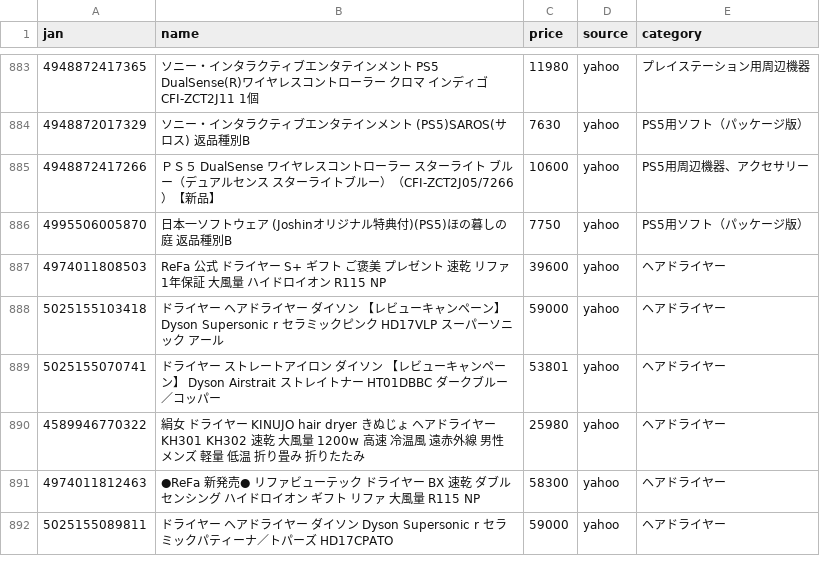
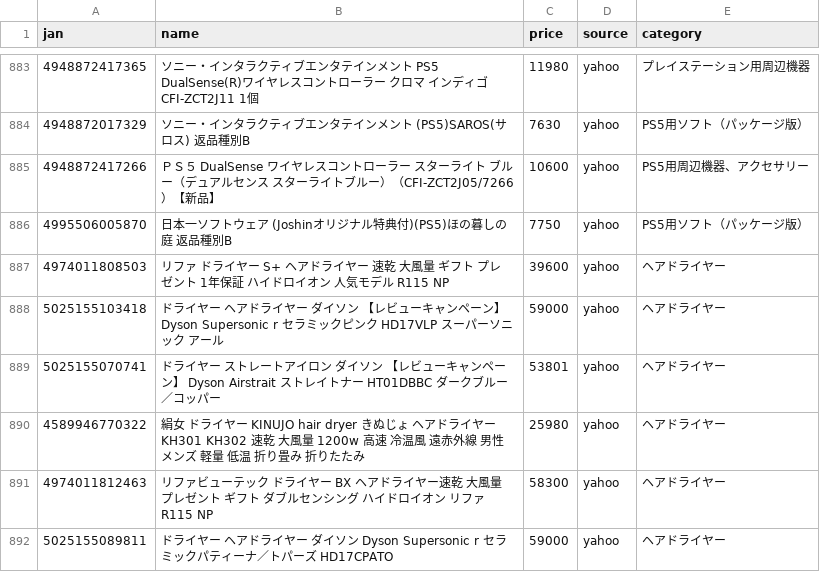
Before and after one commit to TAKUYA-1187/Claude, a CSV file: price_comparison/data/collected/collected_latest.csv, drawn as a sheet; only a part is shown, gaps mark what is left out; the diff covers the shown part only.

```diff
--- a/price_comparison/data/collected/collected_latest.csv
+++ b/price_comparison/data/collected/collected_latest.csv
@@ -886,3 +886,3 @@
 4995506005870,日本一ソフトウェア (Joshinオリジナル特典付)(PS5)ほの暮しの庭 返品種別B,7750,yahoo,PS5用ソフト（パッケージ版）
-4974011808503,ReFa 公式 ドライヤー S+ ギフト ご褒美 プレゼント 速乾  リファ 1年保証 大風量 ハイドロイオン R115 NP,39600,yahoo,ヘアドライヤー
+4974011808503,リファ ドライヤー S+ ヘアドライヤー 速乾 大風量 ギフト プレゼント 1年保証 ハイドロイオン 人気モデル R115 NP,39600,yahoo,ヘアドライヤー
 5025155103418,ドライヤー ヘアドライヤー ダイソン 【レビューキャンペーン】 Dyson Supersonic r セラミックピンク HD17VLP スーパーソニック アール,59000,yahoo,ヘアドライヤー
@@ -890,3 +890,3 @@
 4589946770322,絹女 ドライヤー KINUJO hair dryer きぬじょ ヘアドライヤー KH301 KH302 速乾 大風量 1200w 高速 冷温風 遠赤外線 男性 メンズ 軽量 低温 折り畳み 折りたたみ,25980,yahoo,ヘアドライヤー
-4974011812463,●ReFa 新発売● リファビューテック ドライヤー BX 速乾 ダブルセンシング ハイドロイオン ギフト リファ 大風量 R115 NP,58300,yahoo,ヘアドライヤー
+4974011812463,リファビューテック ドライヤー BX ヘアドライヤー速乾  大風量 プレゼント ギフト ダブルセンシング ハイドロイオン リファ R115 NP,58300,yahoo,ヘアドライヤー
 5025155089811,ドライヤー ヘアドライヤー ダイソン Dyson Supersonic r  セラミックパティーナ／トパーズ HD17CPATO,59000,yahoo,ヘアドライヤー
```
Also changed, not shown: 1 added row and 26 edited cells elsewhere in this file, 1 other file.
